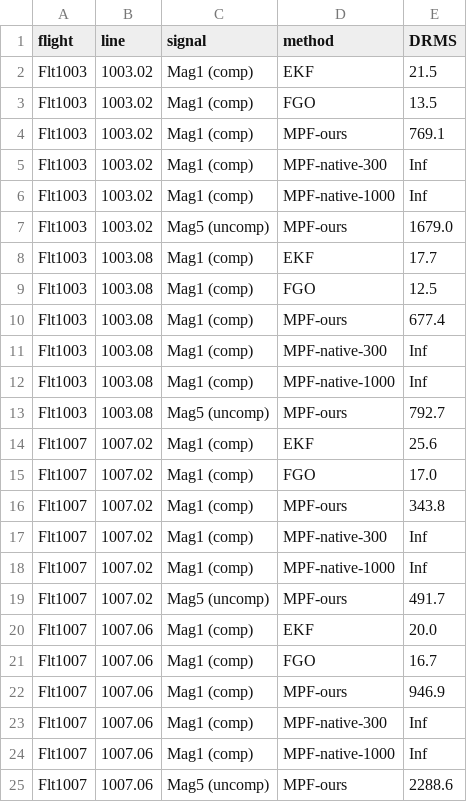
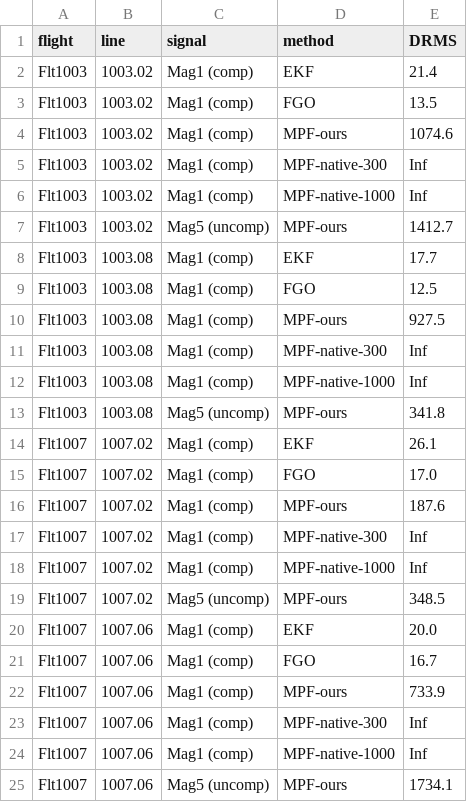
Before and after one commit to cinco125-source/MagNav, a CSV file: research/mpf_clean_results.csv, drawn as a sheet.

```diff
--- a/research/mpf_clean_results.csv
+++ b/research/mpf_clean_results.csv
@@ -1,25 +1,25 @@
 flight,line,signal,method,DRMS
-Flt1003,1003.02,Mag1 (comp),EKF,21.5
+Flt1003,1003.02,Mag1 (comp),EKF,21.4
 Flt1003,1003.02,Mag1 (comp),FGO,13.5
-Flt1003,1003.02,Mag1 (comp),MPF-ours,769.1
+Flt1003,1003.02,Mag1 (comp),MPF-ours,1074.6
 Flt1003,1003.02,Mag1 (comp),MPF-native-300,Inf
 Flt1003,1003.02,Mag1 (comp),MPF-native-1000,Inf
-Flt1003,1003.02,Mag5 (uncomp),MPF-ours,1679.0
+Flt1003,1003.02,Mag5 (uncomp),MPF-ours,1412.7
 Flt1003,1003.08,Mag1 (comp),EKF,17.7
 Flt1003,1003.08,Mag1 (comp),FGO,12.5
-Flt1003,1003.08,Mag1 (comp),MPF-ours,677.4
+Flt1003,1003.08,Mag1 (comp),MPF-ours,927.5
 Flt1003,1003.08,Mag1 (comp),MPF-native-300,Inf
 Flt1003,1003.08,Mag1 (comp),MPF-native-1000,Inf
-Flt1003,1003.08,Mag5 (uncomp),MPF-ours,792.7
-Flt1007,1007.02,Mag1 (comp),EKF,25.6
+Flt1003,1003.08,Mag5 (uncomp),MPF-ours,341.8
+Flt1007,1007.02,Mag1 (comp),EKF,26.1
 Flt1007,1007.02,Mag1 (comp),FGO,17.0
-Flt1007,1007.02,Mag1 (comp),MPF-ours,343.8
+Flt1007,1007.02,Mag1 (comp),MPF-ours,187.6
 Flt1007,1007.02,Mag1 (comp),MPF-native-300,Inf
 Flt1007,1007.02,Mag1 (comp),MPF-native-1000,Inf
-Flt1007,1007.02,Mag5 (uncomp),MPF-ours,491.7
+Flt1007,1007.02,Mag5 (uncomp),MPF-ours,348.5
 Flt1007,1007.06,Mag1 (comp),EKF,20.0
 Flt1007,1007.06,Mag1 (comp),FGO,16.7
-Flt1007,1007.06,Mag1 (comp),MPF-ours,946.9
+Flt1007,1007.06,Mag1 (comp),MPF-ours,733.9
 Flt1007,1007.06,Mag1 (comp),MPF-native-300,Inf
 Flt1007,1007.06,Mag1 (comp),MPF-native-1000,Inf
-Flt1007,1007.06,Mag5 (uncomp),MPF-ours,2288.6
+Flt1007,1007.06,Mag5 (uncomp),MPF-ours,1734.1
```
